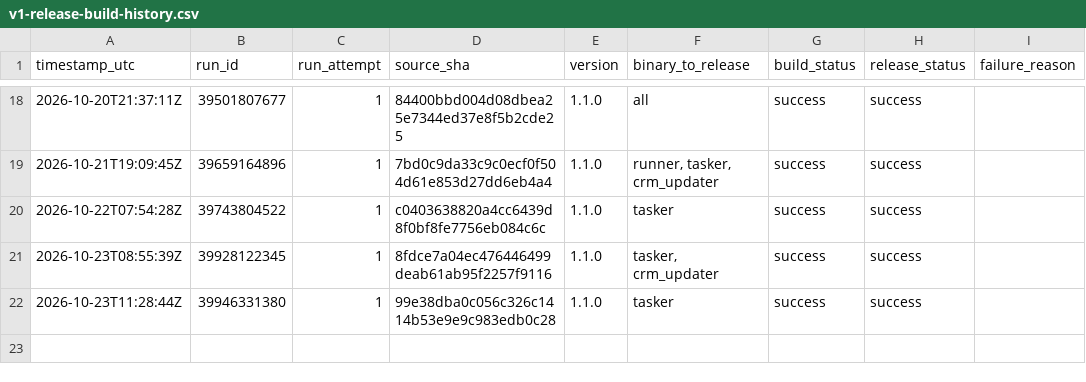
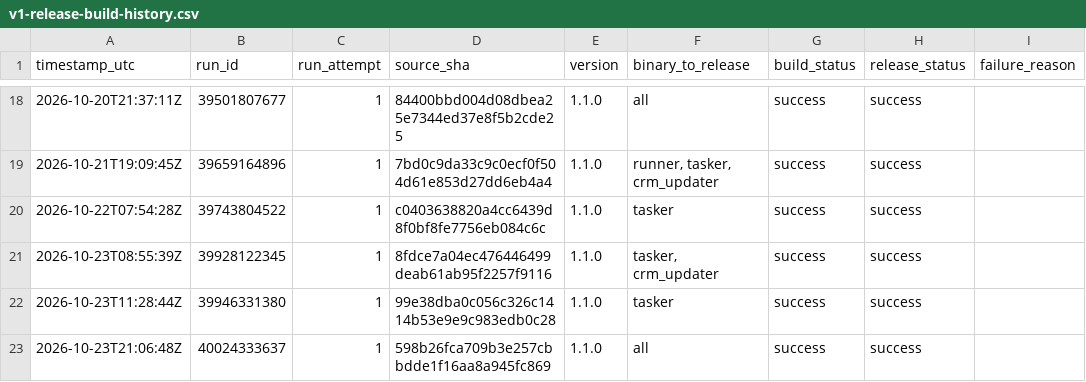
Before and after one commit to Mahmoudiismail/crm, a CSV file: plan/v1-release-build-history.csv, drawn as a sheet; only a part is shown, gaps mark what is left out; the diff names each change by its address in the sheet, - before the commit and + after, or states it on an @@ line.

```diff
--- a/plan/v1-release-build-history.csv
+++ b/plan/v1-release-build-history.csv
+row 23: 2026-10-23T21:06:48Z | 40024333637 | 1 | 598b26fca709b3e257cbbdde1f16aa8a945fc869 | 1.1.0 | all | success | success
```
